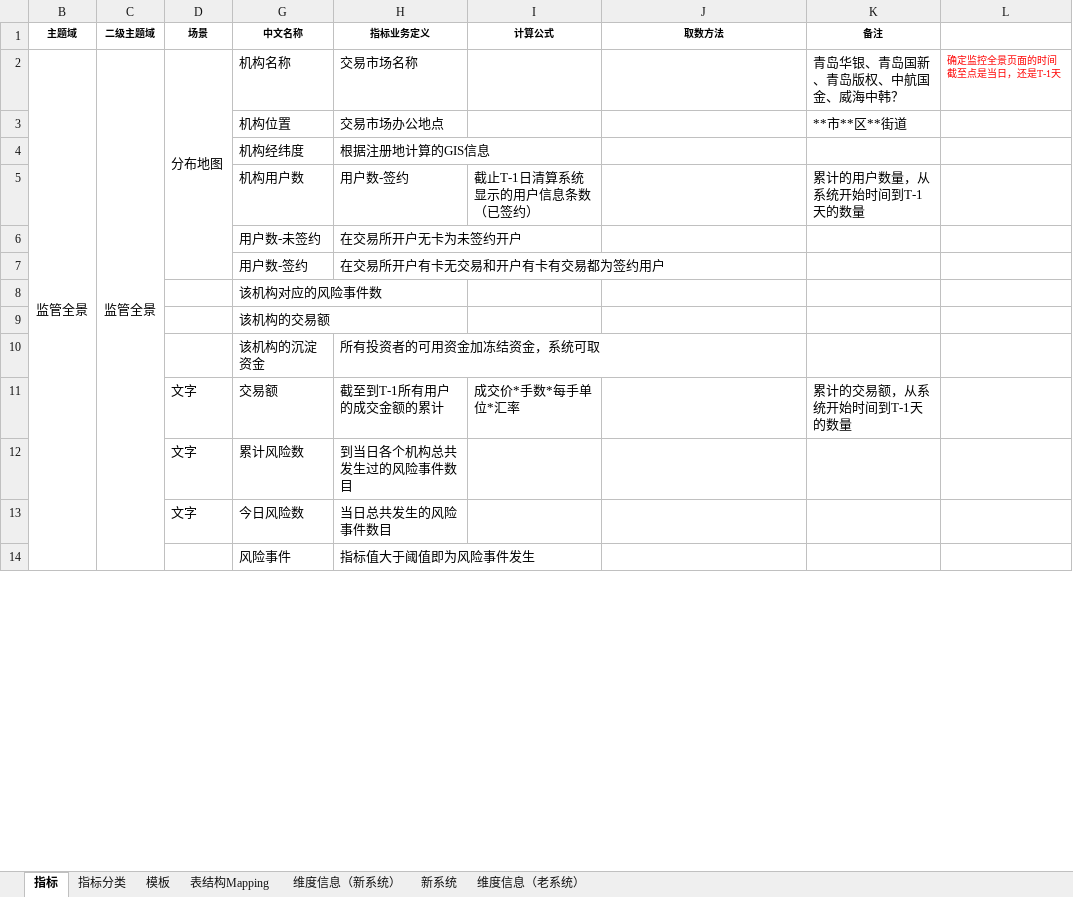
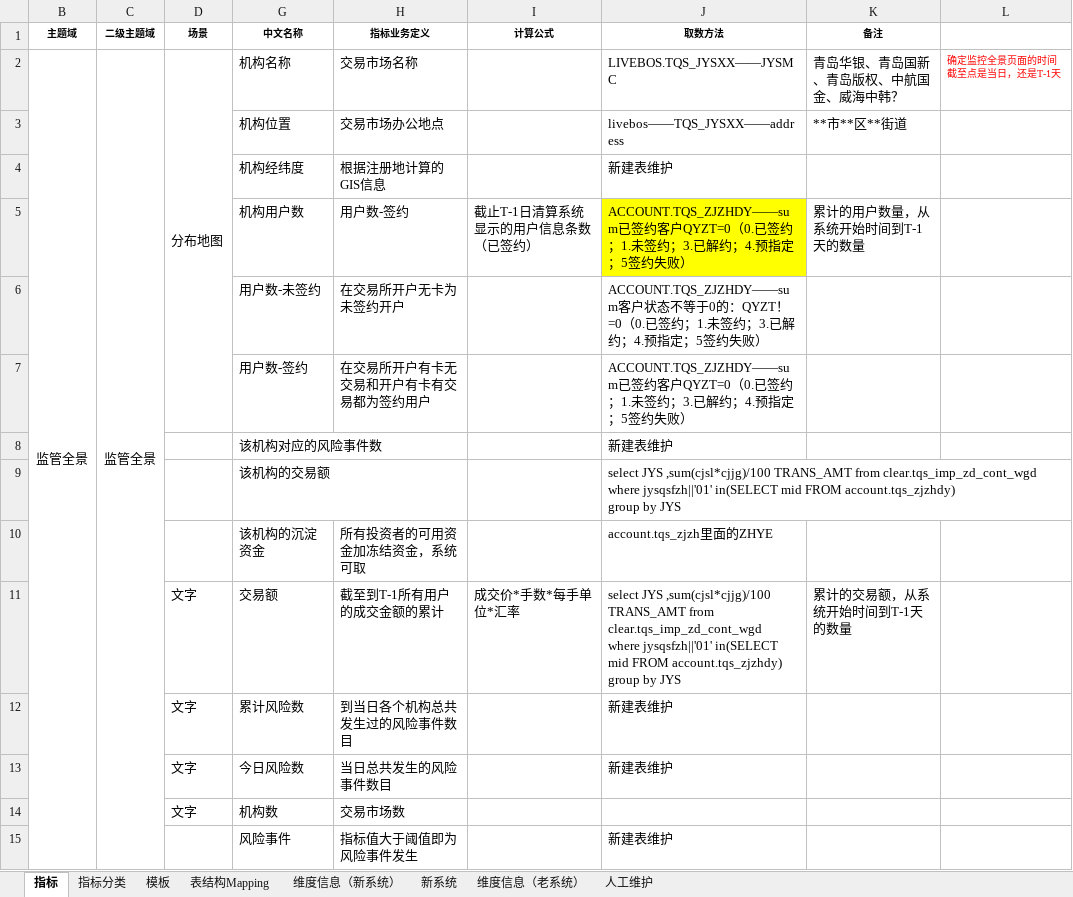
Before and after one commit to vivicai/qss_doc, an Excel workbook: 03.指标管理/大宗/指标定义表V2.1.2.xlsx, sheet 指标, drawn as a sheet; only a part is shown; values as stored, in another font and other column widths than the file's, no borders; charts and pictures not drawn; addresses are those after the commit; ↵ is a line break in a cell; the diff covers the shown part only; the diff names each change by its address in the sheet, - before the commit and + after, or states it on an @@ line.

```diff
--- a/03.指标管理/大宗/指标定义表V2.1.2.xlsx (sheet 指标)
+++ b/03.指标管理/大宗/指标定义表V2.1.2.xlsx (sheet 指标)
+sheet tab: 人工维护
-J2 (取数方法): (empty)
+J2 (取数方法): LIVEBOS.TQS_JYSXX——JYSMC
-J3 (取数方法): (empty)
+J3 (取数方法): livebos——TQS_JYSXX——address
-J4 (取数方法): (empty)
+J4 (取数方法): 新建表维护
-J5 (取数方法): (empty)
+J5 (取数方法): ACCOUNT.TQS_ZJZHDY——sum已签约客户QYZT=0（0.已签约；1.未签约；3.已解约；4.预指定；5签约失败）
-J5 fill: none
+J5 fill: #FFFF00
-J6 (取数方法): (empty)
+J6 (取数方法): ACCOUNT.TQS_ZJZHDY——sum客户状态不等于0的：QYZT！=0（0.已签约；1.未签约；3.已解约；4.预指定；5签约失败）
-J7 (取数方法): (empty)
+J7 (取数方法): ACCOUNT.TQS_ZJZHDY——sum已签约客户QYZT=0（0.已签约；1.未签约；3.已解约；4.预指定；5签约失败）
-J8 (取数方法): (empty)
+J8 (取数方法): 新建表维护
-J9 (取数方法): (empty)
+J9 (取数方法): select JYS ,sum(cjsl*cjjg)/100 TRANS_AMT from clear.tqs_imp_zd_cont_wgd ↵ where jysqsfzh||'01' in(SELECT mid FROM account.tqs_zjzhdy) ↵ group by JYS
-J10 (取数方法): (empty)
+J10 (取数方法): account.tqs_zjzh里面的ZHYE
-J11 (取数方法): (empty)
+J11 (取数方法): select JYS ,sum(cjsl*cjjg)/100 TRANS_AMT from clear.tqs_imp_zd_cont_wgd ↵ where jysqsfzh||'01' in(SELECT mid FROM account.tqs_zjzhdy) ↵ group by JYS
-J12:J13 (取数方法): (empty)
+J12:J13 (取数方法): 新建表维护
+row 14:  |  | 文字 | 机构数 | 交易市场数
-J15 (取数方法): (empty)
+J15 (取数方法): 新建表维护
```
Also changed, not shown: 16 edited cells elsewhere in this sheet, charts or pictures, 03.指标管理/权益/指标定义表-权益类V1.1.xlsx, 1 other file.
